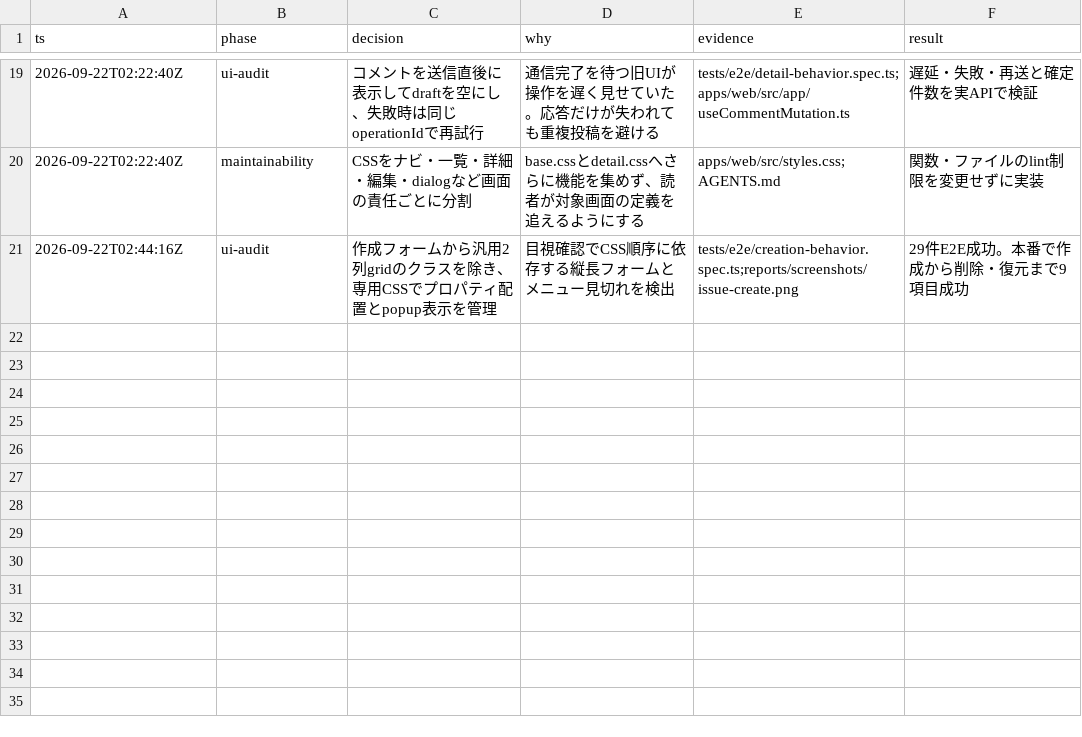
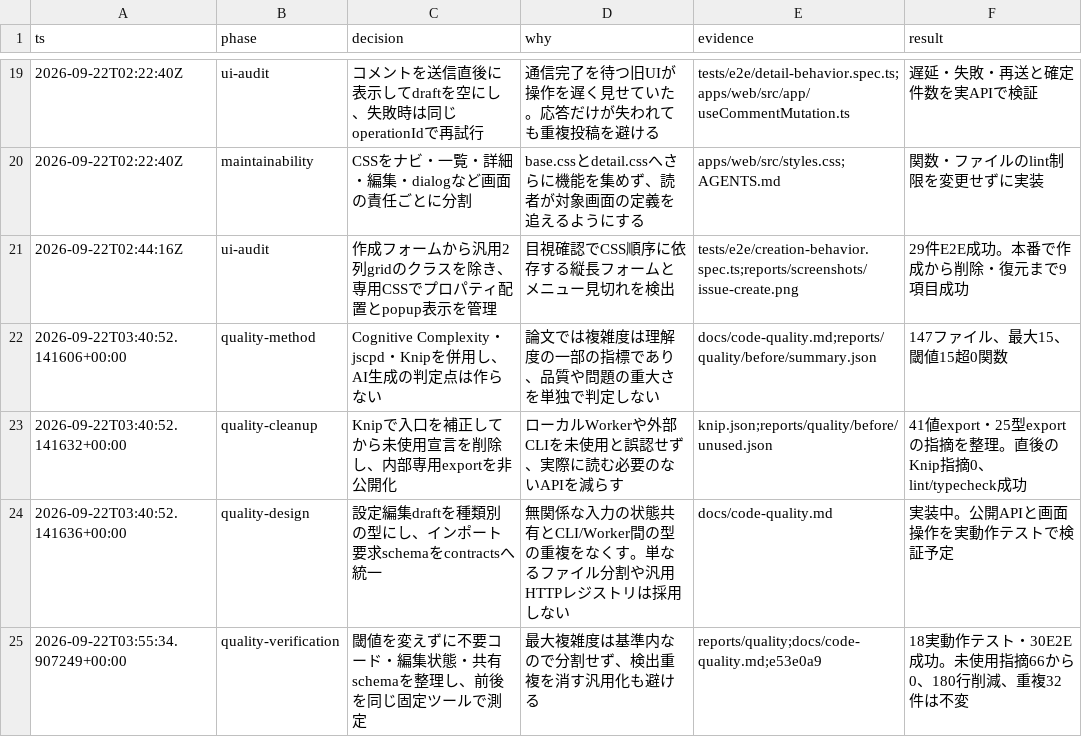
Before and after one commit to kzmszk/linear_clone, a TSV file: docs/decisions.tsv, drawn as a sheet; only a part is shown, gaps mark what is left out.

Commit message:
docs: record reproducible quality comparison and verification

```diff
--- a/docs/decisions.tsv
+++ b/docs/decisions.tsv
@@ -21 +21,5 @@ ts	phase	decision	why	evidence	result
 2026-09-22T02:44:16Z	ui-audit	作成フォームから汎用2列gridのクラスを除き、専用CSSでプロパティ配置とpopup表示を管理	目視確認でCSS順序に依存する縦長フォームとメニュー見切れを検出	tests/e2e/creation-behavior.spec.ts;reports/screenshots/issue-create.png	29件E2E成功。本番で作成から削除・復元まで9項目成功
+2026-09-22T03:40:52.141606+00:00	quality-method	Cognitive Complexity・jscpd・Knipを併用し、AI生成の判定点は作らない	論文では複雑度は理解度の一部の指標であり、品質や問題の重大さを単独で判定しない	docs/code-quality.md;reports/quality/before/summary.json	147ファイル、最大15、閾値15超0関数
+2026-09-22T03:40:52.141632+00:00	quality-cleanup	Knipで入口を補正してから未使用宣言を削除し、内部専用exportを非公開化	ローカルWorkerや外部CLIを未使用と誤認せず、実際に読む必要のないAPIを減らす	knip.json;reports/quality/before/unused.json	41値export・25型exportの指摘を整理。直後のKnip指摘0、lint/typecheck成功
+2026-09-22T03:40:52.141636+00:00	quality-design	設定編集draftを種類別の型にし、インポート要求schemaをcontractsへ統一	無関係な入力の状態共有とCLI/Worker間の型の重複をなくす。単なるファイル分割や汎用HTTPレジストリは採用しない	docs/code-quality.md	実装中。公開APIと画面操作を実動作テストで検証予定
+2026-09-22T03:55:34.907249+00:00	quality-verification	閾値を変えずに不要コード・編集状態・共有schemaを整理し、前後を同じ固定ツールで測定	最大複雑度は基準内なので分割せず、検出重複を消す汎用化も避ける	reports/quality;docs/code-quality.md;e53e0a9	18実動作テスト・30E2E成功。未使用指摘66から0、180行削減、重複32件は不変
```
Also changed, not shown: 11 other files.
